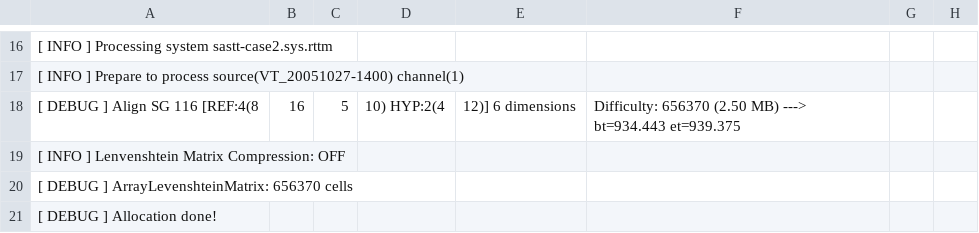
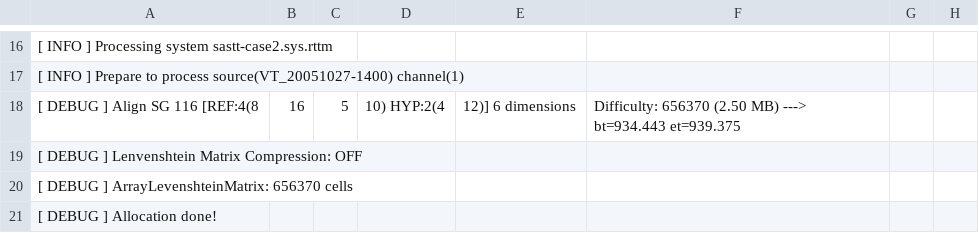
Before and after one commit to usnistgov/SCTK, a CSV file: src/hubscr/test2-sastt.base/sastt-case2.sys.rttm.filt.aligninfo.csv, drawn as a sheet; only a part is shown, gaps mark what is left out; the diff names each change by its address in the sheet, - before the commit and + after, or states it on an @@ line.

```diff
--- a/src/hubscr/test2-sastt.base/sastt-case2.sys.rttm.filt.aligninfo.csv
+++ b/src/hubscr/test2-sastt.base/sastt-case2.sys.rttm.filt.aligninfo.csv
-A19: [ INFO ] Lenvenshtein…
+A19: [ DEBUG ] Lenvenshtein…
```
Also changed, not shown: src/hubscr/test1-sastt.base/sastt-case1.sys.rttm.filt.aligninfo.csv, 13 other files.
